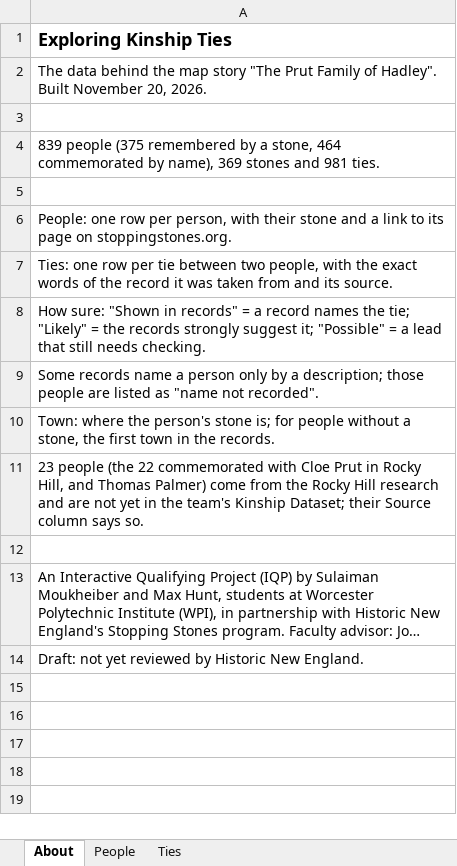
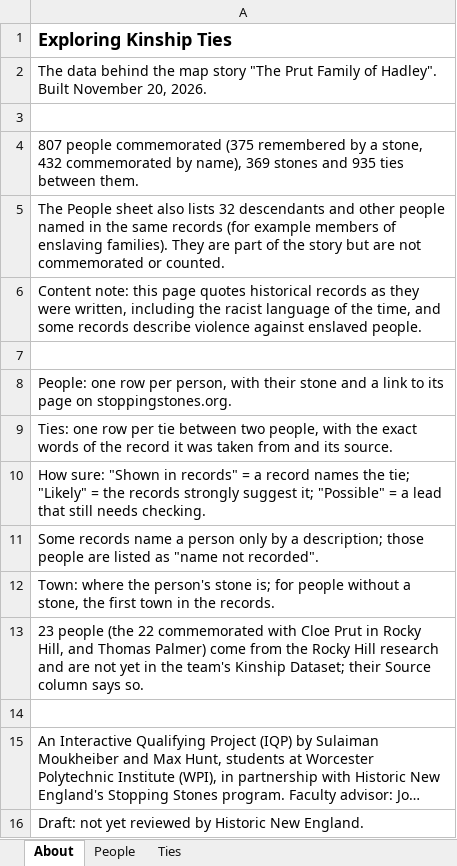
Before and after one commit to sul24mib/IQP-Kingship-T, an Excel workbook: exploring-kinship-ties-data.xlsx, sheet About, drawn as a sheet; long unchanged cells end in …; values as stored, in another font and other column widths than the file's, no borders; the diff names each change by its address in the sheet, - before the commit and + after, or states it on an @@ line.

Commit message:
Commemorate only people of the slavery era: list descendants and members of enslaving families separately and recount; add a content note; keep given names; take the team's working notes out of pop-ups and the spreadsheet

```diff
--- a/exploring-kinship-ties-data.xlsx (sheet About)
+++ b/exploring-kinship-ties-data.xlsx (sheet About)
-A4: 839 people (375 remembered by a stone, 464 commemorated by name), 369 stones and 981 ties.
+A4: 807 people commemorated (375 remembered by a stone, 432 commemorated by name), 369 stones and 935 ties between them.
+row 5: The People sheet also lists 32 descendants and other people named in the same records (for example members of enslaving families). They are part of the story but are not commemorated or counted.
+row 6: Content note: this page quotes historical records as they were written, including the racist language of the time, and some records describe violence against enslaved people.
```
Also changed, not shown: sheet People, sheet Ties, 1 other file.
